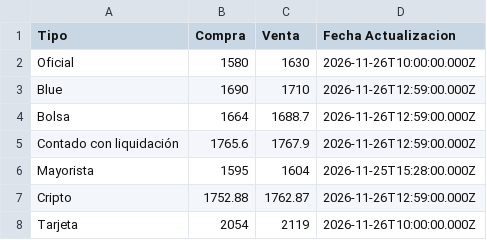
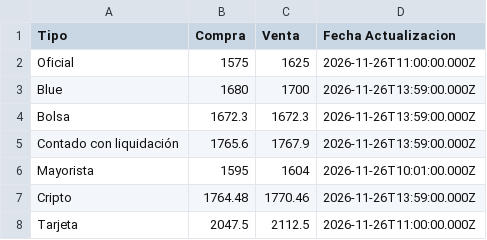
Before and after one commit to datamiazzo-2026/datos-publicos, a CSV file: dolares.csv, drawn as a sheet.

```diff
--- a/dolares.csv
+++ b/dolares.csv
@@ -1,8 +1,8 @@
 Tipo,Compra,Venta,Fecha Actualizacion
-Oficial,1580,1630,2026-11-26T10:00:00.000Z
-Blue,1690,1710,2026-11-26T12:59:00.000Z
-Bolsa,1664,1688.7,2026-11-26T12:59:00.000Z
-Contado con liquidación,1765.6,1767.9,2026-11-26T12:59:00.000Z
-Mayorista,1595,1604,2026-11-25T15:28:00.000Z
-Cripto,1752.88,1762.87,2026-11-26T12:59:00.000Z
-Tarjeta,2054,2119,2026-11-26T10:00:00.000Z
+Oficial,1575,1625,2026-11-26T11:00:00.000Z
+Blue,1680,1700,2026-11-26T13:59:00.000Z
+Bolsa,1672.3,1672.3,2026-11-26T13:59:00.000Z
+Contado con liquidación,1765.6,1767.9,2026-11-26T13:59:00.000Z
+Mayorista,1595,1604,2026-11-26T10:01:00.000Z
+Cripto,1764.48,1770.46,2026-11-26T13:59:00.000Z
+Tarjeta,2047.5,2112.5,2026-11-26T11:00:00.000Z
```
Also changed, not shown: respaldo/bonos_cer.csv, respaldo/bonos_cer_largos.csv, 17 other files.
